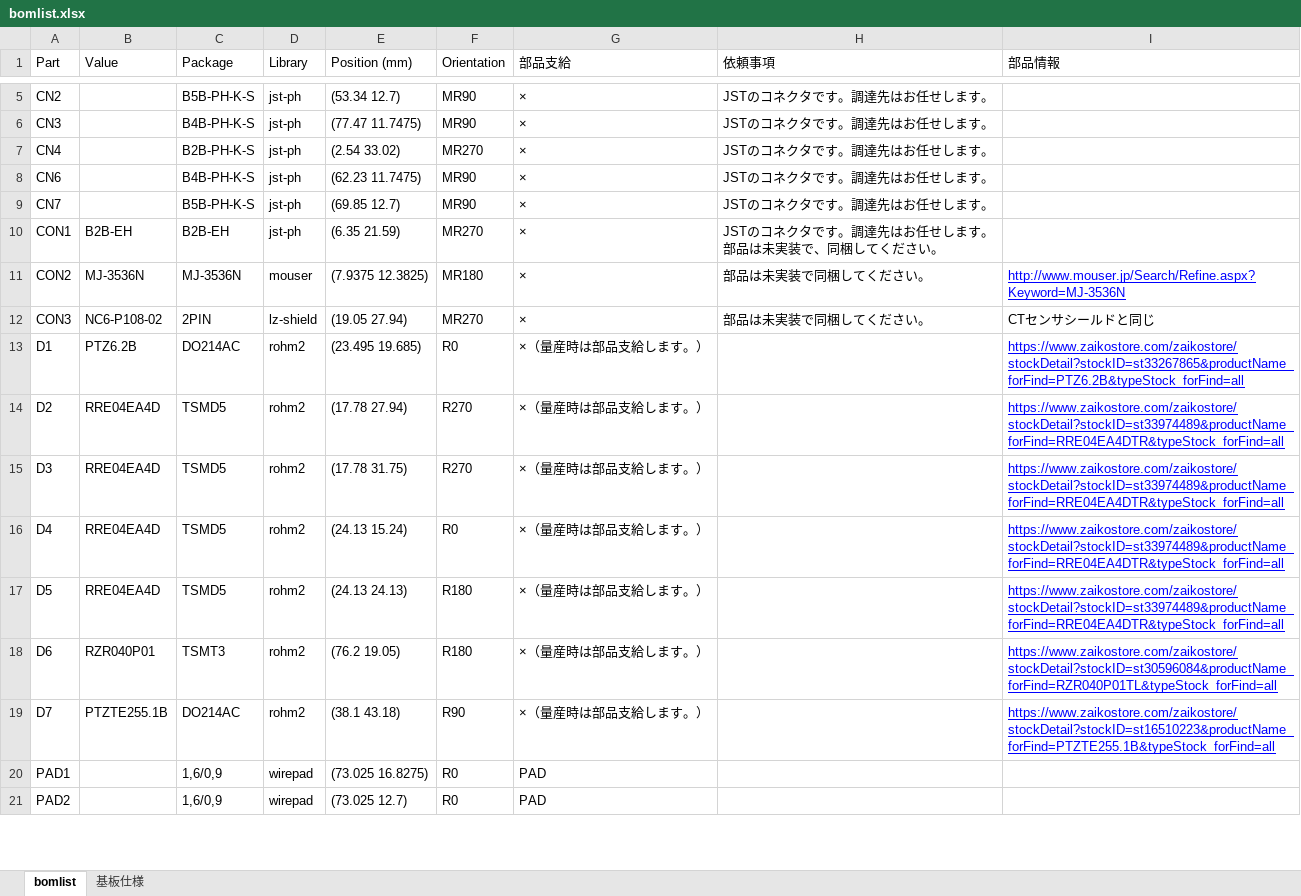
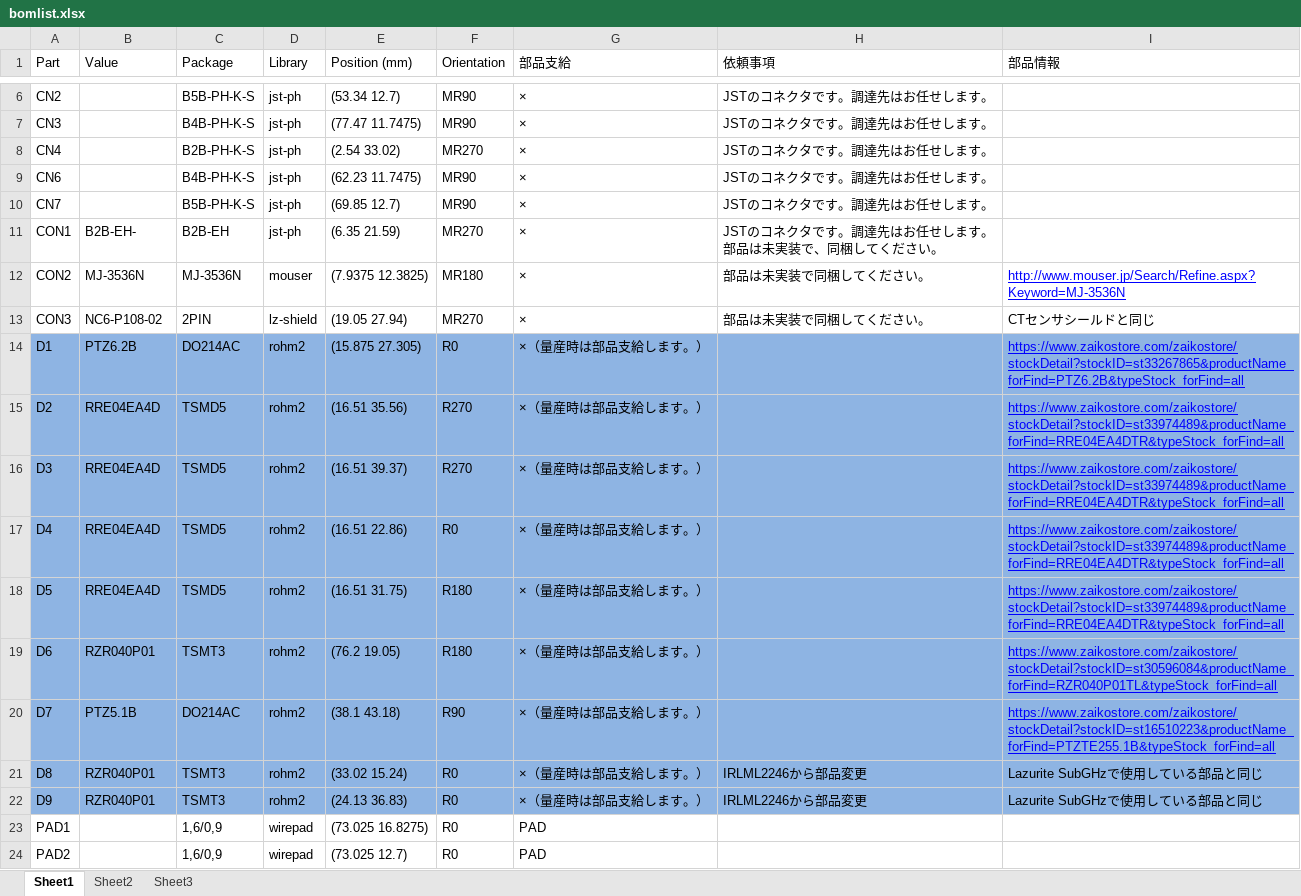
Before and after one commit to LAPIS-Lazurite/eagle, an Excel workbook: project/PumpMonitoring/170731_PumpMonitoring/bomlist.xlsx, sheet Sheet1, drawn as a sheet; only a part is shown, gaps mark what is left out; values as stored, in another font and other column widths than the file's, no borders; addresses are those after the commit; the diff covers the shown part only; the diff names each change by its address in the sheet, - before the commit and + after, or states it on an @@ line.

Commit message:
update bomlist of  PumpMonitoring

```diff
--- a/project/PumpMonitoring/170731_PumpMonitoring/bomlist.xlsx (sheet Sheet1)
+++ b/project/PumpMonitoring/170731_PumpMonitoring/bomlist.xlsx (sheet Sheet1)
-sheet tab: bomlist
+sheet tab: Sheet1
-sheet tab: 基板仕様
+sheet tab: Sheet3
+sheet tab: Sheet2
-B11 (Value): B2B-EH
+B11 (Value): B2B-EH-
-A14:I20 fill: none
+A14:I20 fill: #8EB4E3
-E14 (Position (mm)): (23.495 19.685)
+E14 (Position (mm)): (15.875 27.305)
-E15 (Position (mm)): (17.78 27.94)
+E15 (Position (mm)): (16.51 35.56)
-E16 (Position (mm)): (17.78 31.75)
+E16 (Position (mm)): (16.51 39.37)
-E17 (Position (mm)): (24.13 15.24)
+E17 (Position (mm)): (16.51 22.86)
-E18 (Position (mm)): (24.13 24.13)
+E18 (Position (mm)): (16.51 31.75)
-B20 (Value): PTZTE255.1B
+B20 (Value): PTZ5.1B
+row 21: D8 | RZR040P01 | TSMT3 | rohm2 | (33.02 15.24) | R0 | ×（量産時は部品支給します。） | IRLML2246から部品変更 | Lazurite SubGHzで使用している部品と同じ
+row 22: D9 | RZR040P01 | TSMT3 | rohm2 | (24.13 36.83) | R0 | ×（量産時は部品支給します。） | IRLML2246から部品変更 | Lazurite SubGHzで使用している部品と同じ
```
Also changed, not shown: 8 added rows, 4 removed rows, 19 edited cells and cell formats elsewhere in this sheet, sheet Sheet3, charts or pictures, 2 other files.
